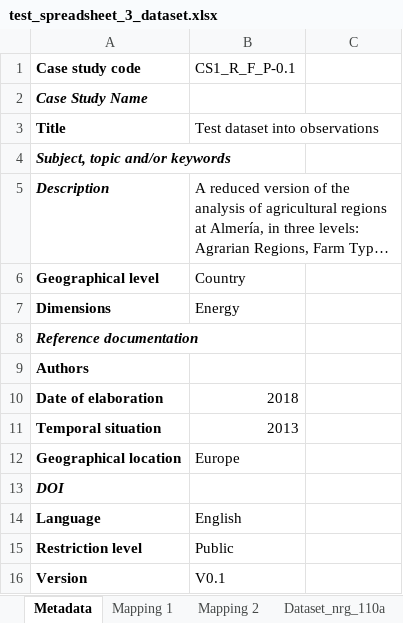
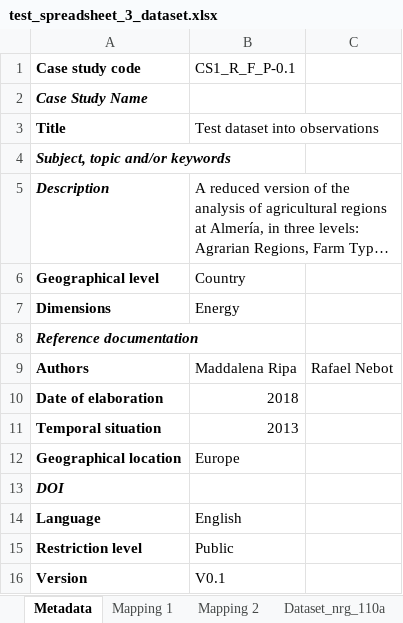
Before and after one commit to MAGIC-nexus/nis-backend, an Excel workbook: backend_tests/z_input_files/test_spreadsheet_3_dataset.xlsx, sheet Metadata, drawn as a sheet; long unchanged cells end in …; values as stored, in another font and other column widths than the file's, no borders; the diff names each change by its address in the sheet, - before the commit and + after, or states it on an @@ line.

```diff
--- a/backend_tests/z_input_files/test_spreadsheet_3_dataset.xlsx (sheet Metadata)
+++ b/backend_tests/z_input_files/test_spreadsheet_3_dataset.xlsx (sheet Metadata)
-B9 (CS1_R_F_P-0.1): (empty)
+B9 (CS1_R_F_P-0.1): Maddalena Ripa
-C9: (empty)
+C9: Rafael Nebot
```
Also changed, not shown: 19 other files.
